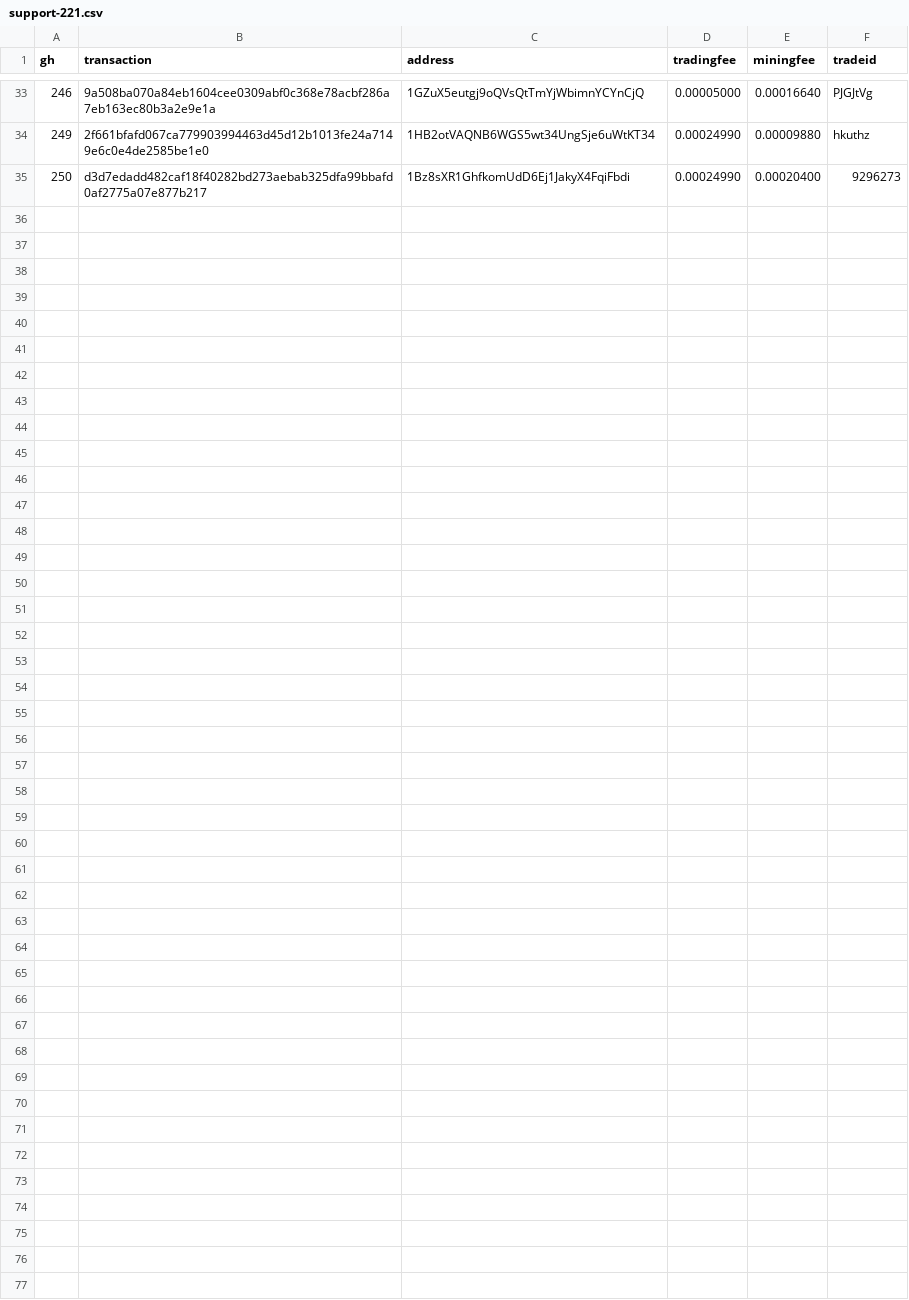
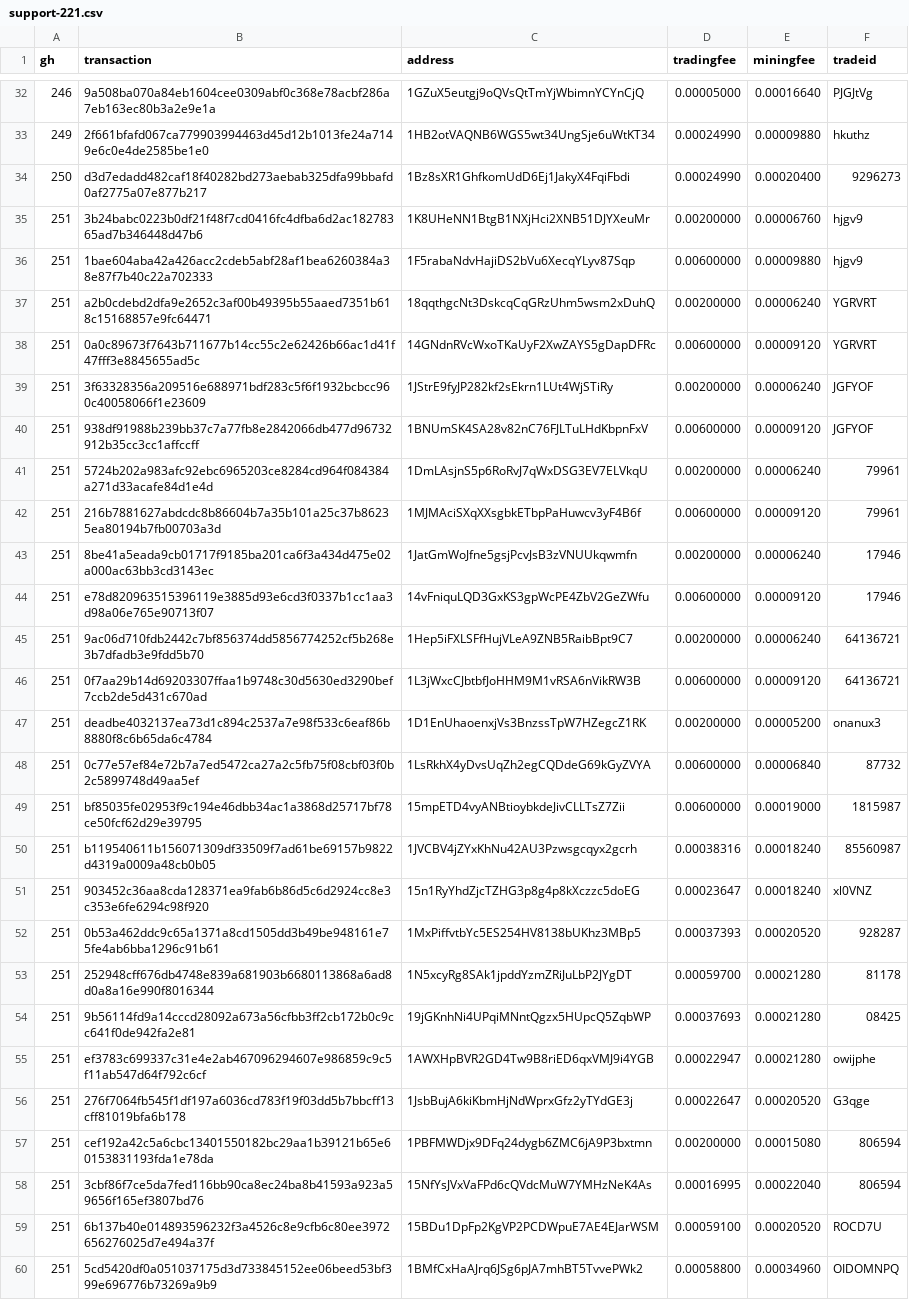
Before and after one commit to bisq-network/support, a CSV file: support-221.csv, drawn as a sheet; only a part is shown, gaps mark what is left out; the diff covers the shown part only.

Commit message:
Add txns for fee reimbursement #251

```diff
--- a/support-221.csv
+++ b/support-221.csv
@@ -35 +34,27 @@ gh,transaction,address,tradingfee,miningfee,tradeid
 250,d3d7edadd482caf18f40282bd273aebab325dfa99bbafd0af2775a07e877b217,1Bz8sXR1GhfkomUdD6Ej1JakyX4FqiFbdi,0.00024990,0.00020400,9296273
+251,3b24babc0223b0df21f48f7cd0416fc4dfba6d2ac18278365ad7b346448d47b6,1K8UHeNN1BtgB1NXjHci2XNB51DJYXeuMr,0.00200000,0.00006760,hjgv9
+251,1bae604aba42a426acc2cdeb5abf28af1bea6260384a38e87f7b40c22a702333,1F5rabaNdvHajiDS2bVu6XecqYLyv87Sqp,0.00600000,0.00009880,hjgv9
+251,a2b0cdebd2dfa9e2652c3af00b49395b55aaed7351b618c15168857e9fc64471,18qqthgcNt3DskcqCqGRzUhm5wsm2xDuhQ,0.00200000,0.00006240,YGRVRT
+251,0a0c89673f7643b711677b14cc55c2e62426b66ac1d41f47fff3e8845655ad5c,14GNdnRVcWxoTKaUyF2XwZAYS5gDapDFRc,0.00600000,0.00009120,YGRVRT
+251,3f63328356a209516e688971bdf283c5f6f1932bcbcc960c40058066f1e23609,1JStrE9fyJP282kf2sEkrn1LUt4WjSTiRy,0.00200000,0.00006240,JGFYOF
+251,938df91988b239bb37c7a77fb8e2842066db477d96732912b35cc3cc1affccff,1BNUmSK4SA28v82nC76FJLTuLHdKbpnFxV,0.00600000,0.00009120,JGFYOF
+251,5724b202a983afc92ebc6965203ce8284cd964f084384a271d33acafe84d1e4d,1DmLAsjnS5p6RoRvJ7qWxDSG3EV7ELVkqU,0.00200000,0.00006240,79961
+251,216b7881627abdcdc8b86604b7a35b101a25c37b86235ea80194b7fb00703a3d,1MJMAciSXqXXsgbkETbpPaHuwcv3yF4B6f,0.00600000,0.00009120,79961
+251,8be41a5eada9cb01717f9185ba201ca6f3a434d475e02a000ac63bb3cd3143ec,1JatGmWoJfne5gsjPcvJsB3zVNUUkqwmfn,0.00200000,0.00006240,17946
+251,e78d820963515396119e3885d93e6cd3f0337b1cc1aa3d98a06e765e90713f07,14vFniquLQD3GxKS3gpWcPE4ZbV2GeZWfu,0.00600000,0.00009120,17946
+251,9ac06d710fdb2442c7bf856374dd5856774252cf5b268e3b7dfadb3e9fdd5b70,1Hep5iFXLSFfHujVLeA9ZNB5RaibBpt9C7,0.00200000,0.00006240,64136721
+251,0f7aa29b14d69203307ffaa1b9748c30d5630ed3290bef7ccb2de5d431c670ad,1L3jWxcCJbtbfJoHHM9M1vRSA6nVikRW3B,0.00600000,0.00009120,64136721
+251,deadbe4032137ea73d1c894c2537a7e98f533c6eaf86b8880f8c6b65da6c4784,1D1EnUhaoenxjVs3BnzssTpW7HZegcZ1RK,0.00200000,0.00005200,onanux3
+251,0c77e57ef84e72b7a7ed5472ca27a2c5fb75f08cbf03f0b2c5899748d49aa5ef,1LsRkhX4yDvsUqZh2egCQDdeG69kGyZVYA,0.00600000,0.00006840,87732
+251,bf85035fe02953f9c194e46dbb34ac1a3868d25717bf78ce50fcf62d29e39795,15mpETD4vyANBtioybkdeJivCLLTsZ7Zii,0.00600000,0.00019000,1815987
+251,b119540611b156071309df33509f7ad61be69157b9822d4319a0009a48cb0b05,1JVCBV4jZYxKhNu42AU3Pzwsgcqyx2gcrh,0.00038316,0.00018240,85560987
+251,903452c36aa8cda128371ea9fab6b86d5c6d2924cc8e3c353e6fe6294c98f920,15n1RyYhdZjcTZHG3p8g4p8kXczzc5doEG,0.00023647,0.00018240,xl0VNZ
+251,0b53a462ddc9c65a1371a8cd1505dd3b49be948161e75fe4ab6bba1296c91b61,1MxPiffvtbYc5ES254HV8138bUKhz3MBp5,0.00037393,0.00020520,928287
+251,252948cff676db4748e839a681903b6680113868a6ad8d0a8a16e990f8016344,1N5xcyRg8SAk1jpddYzmZRiJuLbP2JYgDT,0.00059700,0.00021280,81178
+251,9b56114fd9a14cccd28092a673a56cfbb3ff2cb172b0c9cc641f0de942fa2e81,19jGKnhNi4UPqiMNntQgzx5HUpcQ5ZqbWP,0.00037693,0.00021280,08425
+251,ef3783c699337c31e4e2ab467096294607e986859c9c5f11ab547d64f792c6cf,1AWXHpBVR2GD4Tw9B8riED6qxVMJ9i4YGB,0.00022947,0.00021280,owijphe
+251,276f7064fb545f1df197a6036cd783f19f03dd5b7bbcff13cff81019bfa6b178,1JsbBujA6kiKbmHjNdWprxGfz2yTYdGE3j,0.00022647,0.00020520,G3qge
+251,cef192a42c5a6cbc13401550182bc29aa1b39121b65e60153831193fda1e78da,1PBFMWDjx9DFq24dygb6ZMC6jA9P3bxtmn,0.00200000,0.00015080,806594
+251,3cbf86f7ce5da7fed116bb90ca8ec24ba8b41593a923a59656f165ef3807bd76,15NfYsJVxVaFPd6cQVdcMuW7YMHzNeK4As,0.00016995,0.00022040,806594
+251,6b137b40e014893596232f3a4526c8e9cfb6c80ee3972656276025d7e494a37f,15BDu1DpFp2KgVP2PCDWpuE7AE4EJarWSM,0.00059100,0.00020520,ROCD7U
+251,5cd5420df0a051037175d3d733845152ee06beed53bf399e696776b73269a9b9,1BMfCxHaAJrq6JSg6pJA7mhBT5TvvePWk2,0.00058800,0.00034960,OIDOMNPQ
```
Also changed, not shown: 1 removed row elsewhere in this file.
